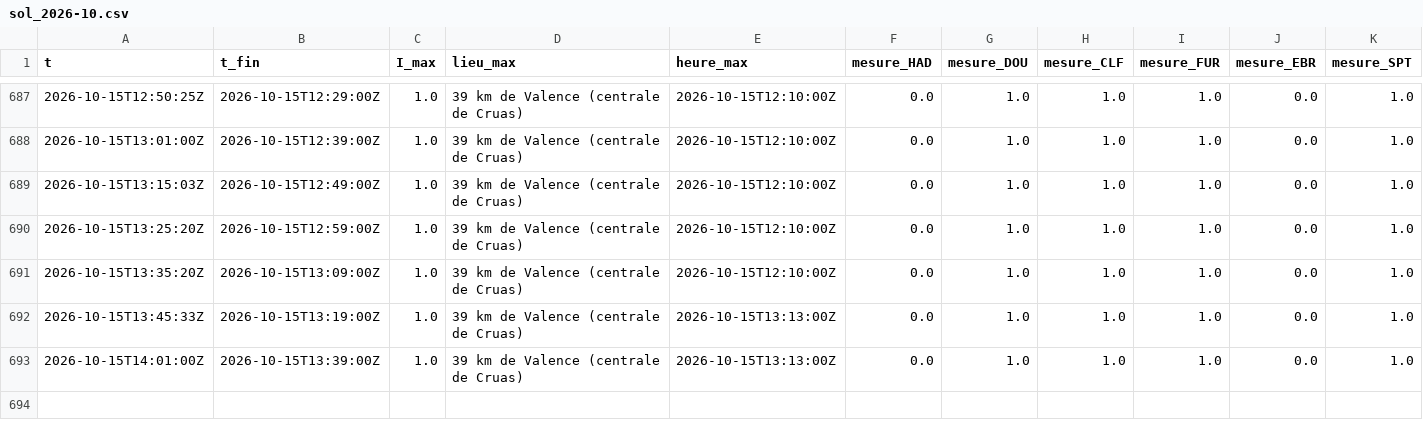
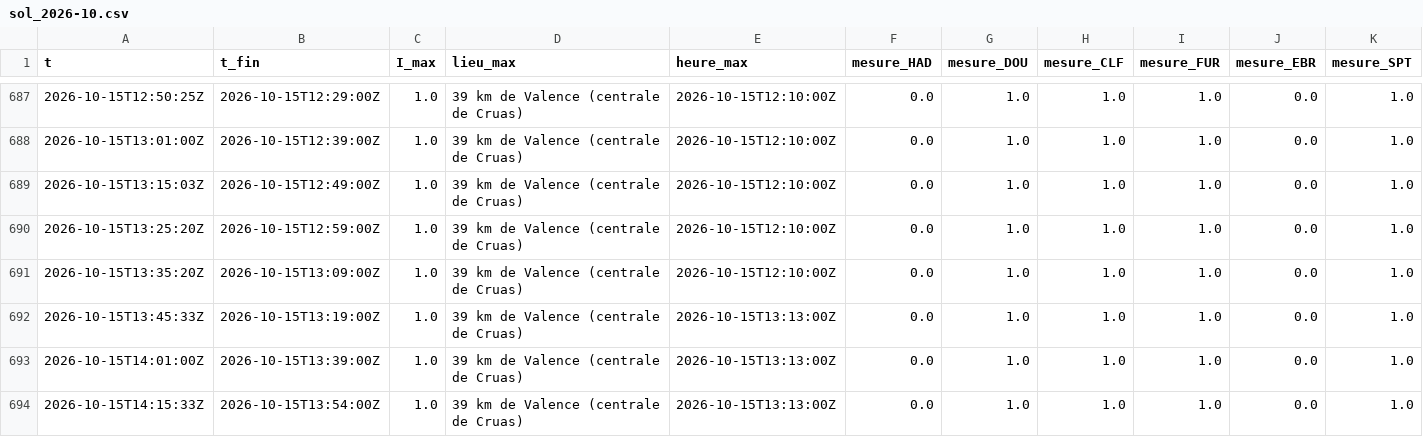
Before and after one commit to Rom1cmoi/veille-cig-france, a CSV file: journal/sol_2026-10.csv, drawn as a sheet; only a part is shown, gaps mark what is left out.

```diff
--- a/journal/sol_2026-10.csv
+++ b/journal/sol_2026-10.csv
@@ -693 +693,2 @@ t,t_fin,I_max,lieu_max,heure_max,mesure_HAD,mesure_DOU,mesure_CLF,mesure_FUR,mes
 2026-10-15T14:01:00Z,2026-10-15T13:39:00Z,1.0,39 km de Valence (centrale de Cruas),2026-10-15T13:13:00Z,0.0,1.0,1.0,1.0,0.0,1.0
+2026-10-15T14:15:33Z,2026-10-15T13:54:00Z,1.0,39 km de Valence (centrale de Cruas),2026-10-15T13:13:00Z,0.0,1.0,1.0,1.0,0.0,1.0
```
Also changed, not shown: journal/collectes_2026-10.csv, journal/l1/l1_2026-10-15.csv, 3 other files.
